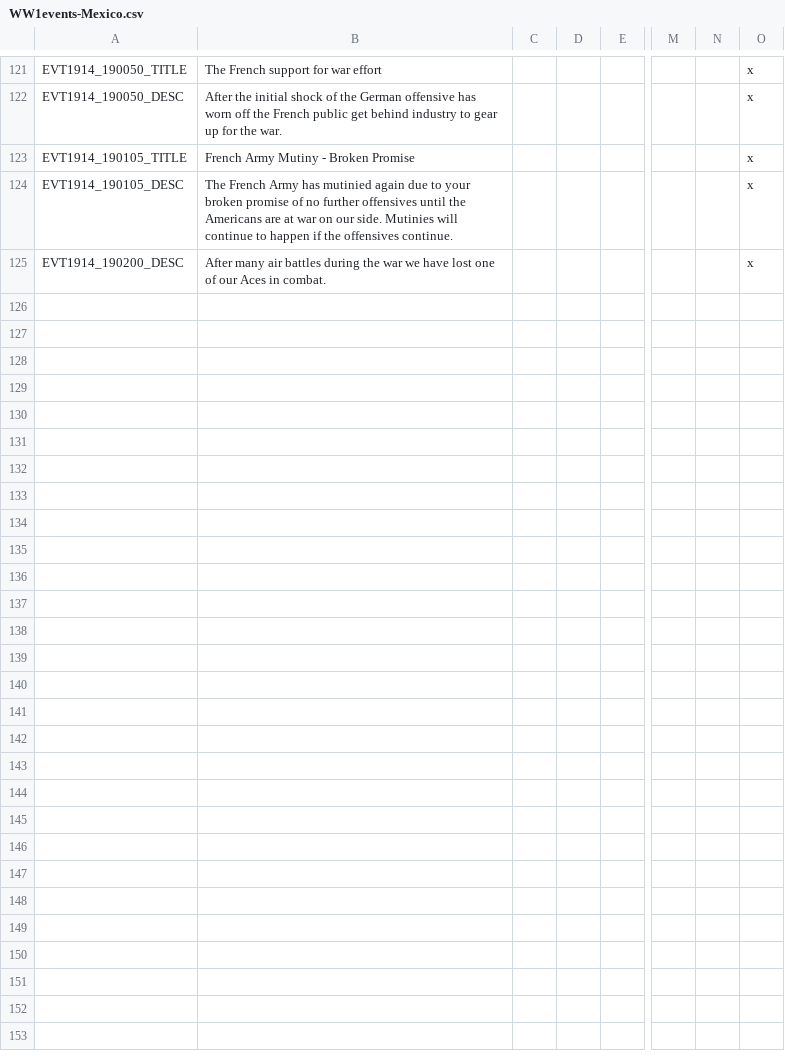
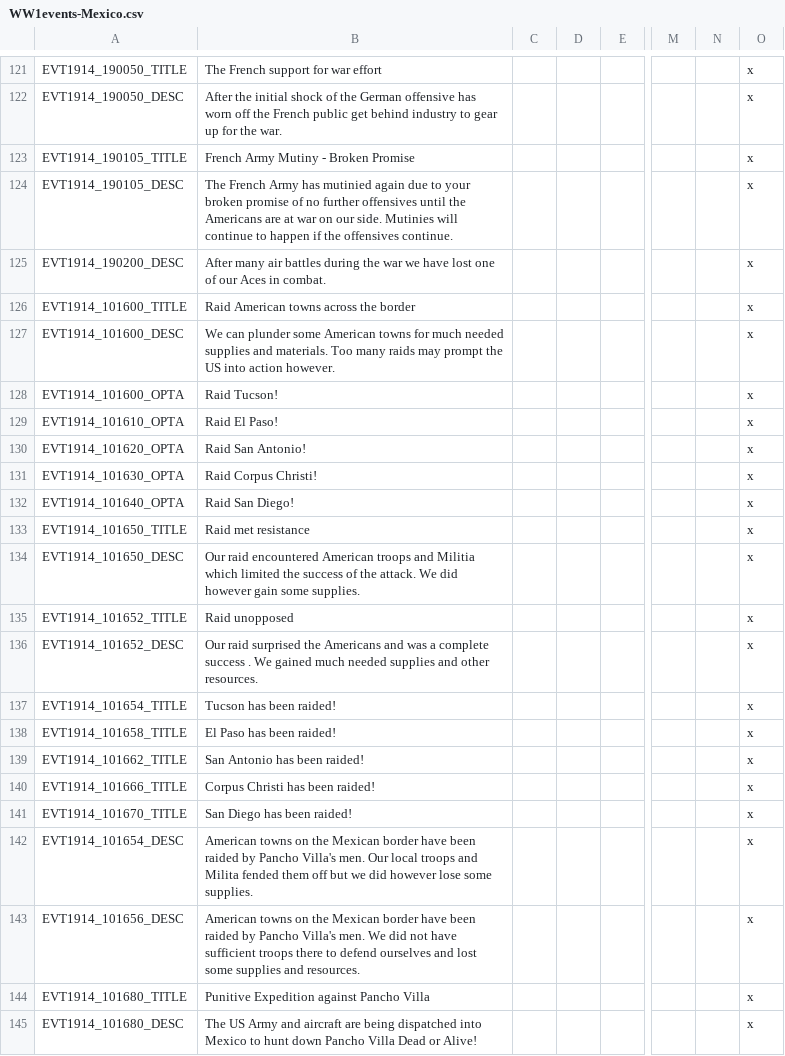
Before and after one commit to dthird3/ww1tfh, a CSV file: localisation/WW1events-Mexico.csv, drawn as a sheet; only a part is shown, gaps mark what is left out; rows hold the shown columns only; the diff names each change by its address in the sheet, - before the commit and + after, or states it on an @@ line.

```diff
--- a/localisation/WW1events-Mexico.csv
+++ b/localisation/WW1events-Mexico.csv
+row 126: EVT1914_101600_TITLE | Raid American towns across the border |  |  |  |  |  | x
+row 127: EVT1914_101600_DESC | We can plunder some American towns for much needed supplies and materials. Too many raids may prompt the US into action however. |  |  |  |  |  | x
+row 128: EVT1914_101600_OPTA | Raid Tucson! |  |  |  |  |  | x
+row 129: EVT1914_101610_OPTA | Raid El Paso! |  |  |  |  |  | x
+row 130: EVT1914_101620_OPTA | Raid San Antonio! |  |  |  |  |  | x
+row 131: EVT1914_101630_OPTA | Raid Corpus Christi! |  |  |  |  |  | x
+row 132: EVT1914_101640_OPTA | Raid San Diego! |  |  |  |  |  | x
+row 133: EVT1914_101650_TITLE | Raid met resistance |  |  |  |  |  | x
+row 134: EVT1914_101650_DESC | Our raid encountered American troops and Militia which limited the success of the attack. We did however gain some supplies. |  |  |  |  |  | x
+row 135: EVT1914_101652_TITLE | Raid unopposed |  |  |  |  |  | x
+row 136: EVT1914_101652_DESC | Our raid surprised the Americans and was a complete success . We gained much needed supplies and other resources. |  |  |  |  |  | x
+row 137: EVT1914_101654_TITLE | Tucson has been raided! |  |  |  |  |  | x
+row 138: EVT1914_101658_TITLE | El Paso has been raided! |  |  |  |  |  | x
+row 139: EVT1914_101662_TITLE | San Antonio has been raided! |  |  |  |  |  | x
+row 140: EVT1914_101666_TITLE | Corpus Christi has been raided! |  |  |  |  |  | x
+row 141: EVT1914_101670_TITLE | San Diego has been raided! |  |  |  |  |  | x
+row 142: EVT1914_101654_DESC | American towns on the Mexican border have been raided by Pancho Villa's men. Our local troops and Milita fended them off but we did however lose some supplies. |  |  |  |  |  | x
+row 143: EVT1914_101656_DESC | American towns on the Mexican border have been raided by Pancho Villa's men. We did not have sufficient troops there to defend ourselves and lost some supplies and resources. |  |  |  |  |  | x
+row 144: EVT1914_101680_TITLE | Punitive Expedition against Pancho Villa |  |  |  |  |  | x
+row 145: EVT1914_101680_DESC | The US Army and aircraft are being dispatched into Mexico to hunt down Pancho Villa Dead or Alive! |  |  |  |  |  | x
```
